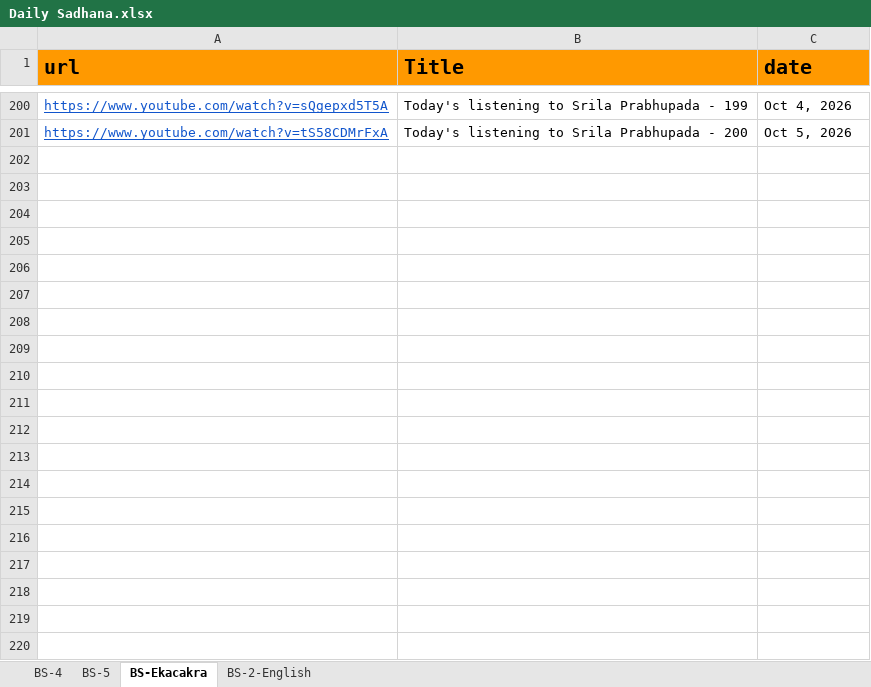
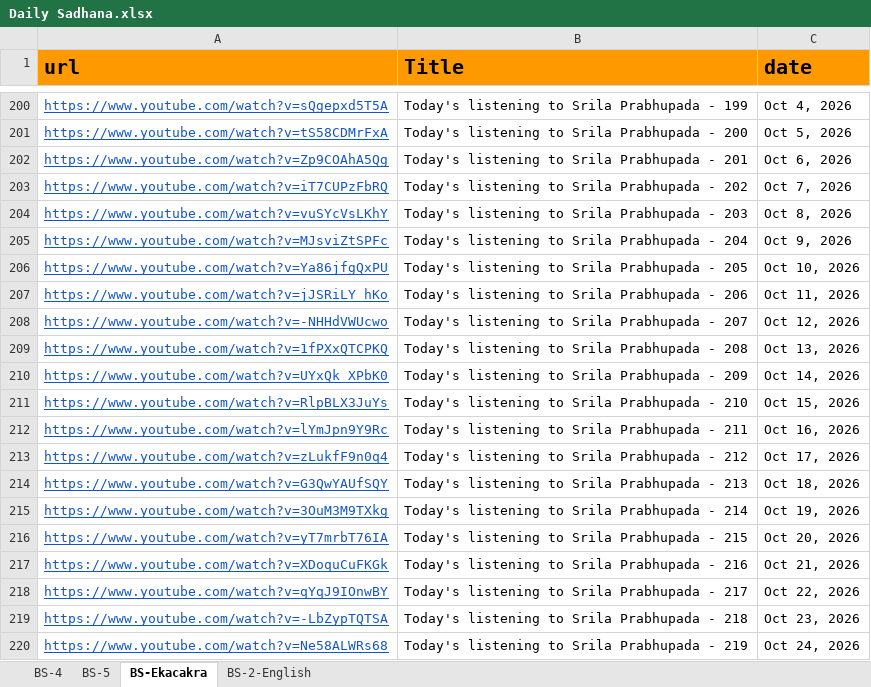
Before and after one commit to dasaanandasvarupanitai/give_web, an Excel workbook: public/Daily Sadhana.xlsx, sheet BS-Ekacakra, drawn as a sheet; only a part is shown, gaps mark what is left out; values as stored, in another font and other column widths than the file's, no borders; the diff covers the shown part only; the diff names each change by its address in the sheet, - before the commit and + after, or states it on an @@ line.

```diff
--- a/public/Daily Sadhana.xlsx (sheet BS-Ekacakra)
+++ b/public/Daily Sadhana.xlsx (sheet BS-Ekacakra)
+row 202: https://www.youtube.com/watch?v=Zp9COAhA5Qg | Today's listening to Srila Prabhupada - 201 | Oct 6, 2026
+row 203: https://www.youtube.com/watch?v=iT7CUPzFbRQ | Today's listening to Srila Prabhupada - 202 | Oct 7, 2026
+row 204: https://www.youtube.com/watch?v=vuSYcVsLKhY | Today's listening to Srila Prabhupada - 203 | Oct 8, 2026
+row 205: https://www.youtube.com/watch?v=MJsviZtSPFc | Today's listening to Srila Prabhupada - 204 | Oct 9, 2026
+row 206: https://www.youtube.com/watch?v=Ya86jfgQxPU | Today's listening to Srila Prabhupada - 205 | Oct 10, 2026
+row 207: https://www.youtube.com/watch?v=jJSRiLY_hKo | Today's listening to Srila Prabhupada - 206 | Oct 11, 2026
+row 208: https://www.youtube.com/watch?v=-NHHdVWUcwo | Today's listening to Srila Prabhupada - 207 | Oct 12, 2026
+row 209: https://www.youtube.com/watch?v=1fPXxQTCPKQ | Today's listening to Srila Prabhupada - 208 | Oct 13, 2026
+row 210: https://www.youtube.com/watch?v=UYxQk_XPbK0 | Today's listening to Srila Prabhupada - 209 | Oct 14, 2026
+row 211: https://www.youtube.com/watch?v=RlpBLX3JuYs | Today's listening to Srila Prabhupada - 210 | Oct 15, 2026
+row 212: https://www.youtube.com/watch?v=lYmJpn9Y9Rc | Today's listening to Srila Prabhupada - 211 | Oct 16, 2026
+row 213: https://www.youtube.com/watch?v=zLukfF9n0q4 | Today's listening to Srila Prabhupada - 212 | Oct 17, 2026
+row 214: https://www.youtube.com/watch?v=G3QwYAUfSQY | Today's listening to Srila Prabhupada - 213 | Oct 18, 2026
+row 215: https://www.youtube.com/watch?v=3OuM3M9TXkg | Today's listening to Srila Prabhupada - 214 | Oct 19, 2026
+row 216: https://www.youtube.com/watch?v=yT7mrbT76IA | Today's listening to Srila Prabhupada - 215 | Oct 20, 2026
+row 217: https://www.youtube.com/watch?v=XDoquCuFKGk | Today's listening to Srila Prabhupada - 216 | Oct 21, 2026
+row 218: https://www.youtube.com/watch?v=qYqJ9IOnwBY | Today's listening to Srila Prabhupada - 217 | Oct 22, 2026
+row 219: https://www.youtube.com/watch?v=-LbZypTQTSA | Today's listening to Srila Prabhupada - 218 | Oct 23, 2026
+row 220: https://www.youtube.com/watch?v=Ne58ALWRs68 | Today's listening to Srila Prabhupada - 219 | Oct 24, 2026
```
Also changed, not shown: 42 added rows elsewhere in this sheet, sheet BS-4, sheet BS-5.
